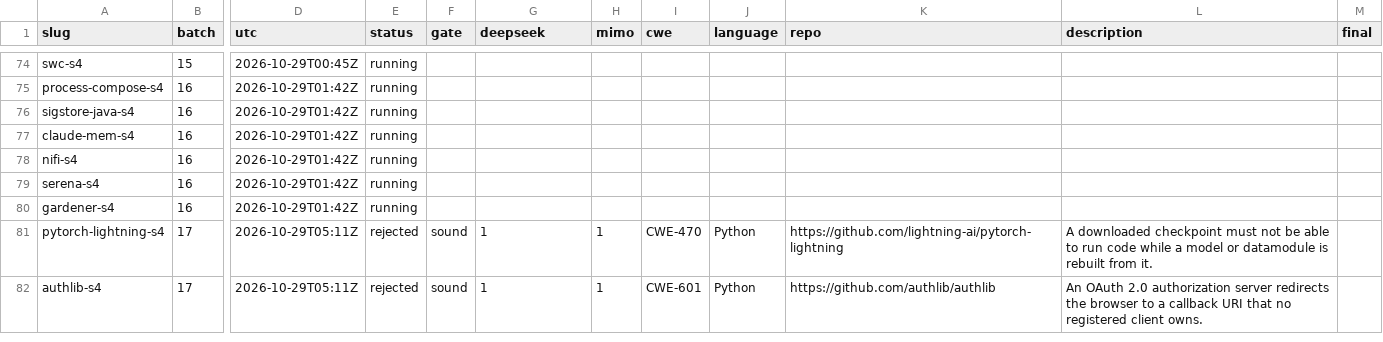
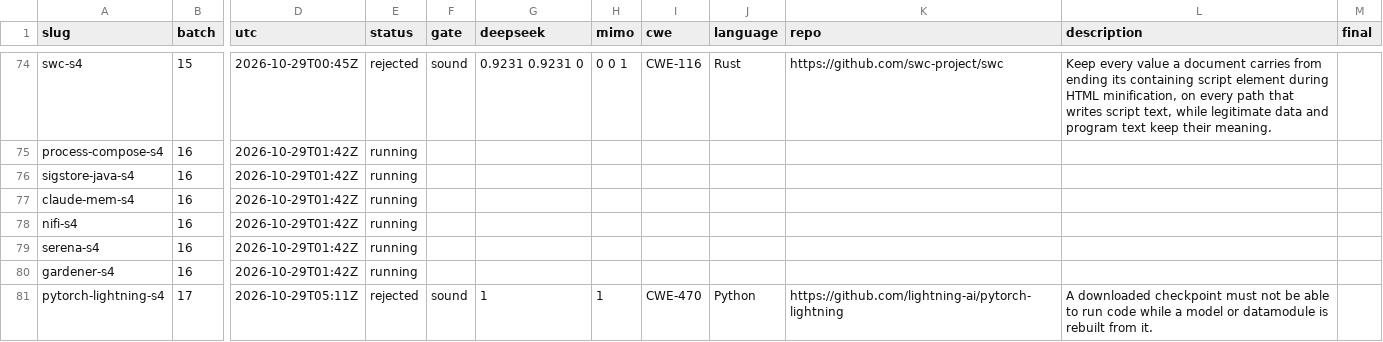
Before and after one commit to sherazrazadev/swe-benching, a TSV file: reports/actions/tasks.tsv, drawn as a sheet; only a part is shown, gaps mark what is left out; the shorter side is filled out with more unchanged rows; the diff covers the shown part only; the diff names each change by its address in the sheet, - before the commit and + after, or states it on an @@ line.

```diff
--- a/reports/actions/tasks.tsv
+++ b/reports/actions/tasks.tsv
-E74 (status): running
+E74 (status): rejected
-F74 (gate): (empty)
+F74 (gate): sound
-G74 (deepseek): (empty)
+G74 (deepseek): 0.9231 0.9231 0
-H74 (mimo): (empty)
+H74 (mimo): 0 0 1
-I74 (cwe): (empty)
+I74 (cwe): CWE-116
-J74 (language): (empty)
+J74 (language): Rust
-K74 (repo): (empty)
+K74 (repo): https://github.com/swc-project/swc
-L74 (description): (empty)
+L74 (description): Keep every value a document carries from ending its containing script element during HTML minification, on every path that writes script text, while legitimate data and program text keep their meaning.
```
Also changed, not shown: 40 edited cells elsewhere in this file, 2 other files.
